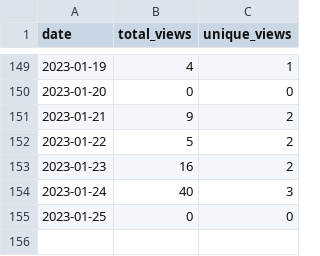
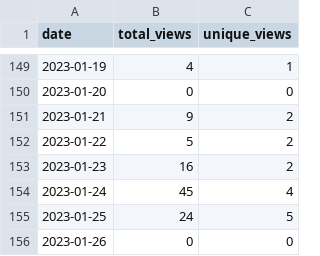
Before and after one commit to MatthewBentz/Comp2210, a CSV file: .traffic/views.csv, drawn as a sheet; only a part is shown, gaps mark what is left out.

Commit message:
Updating repository traffic graph

```diff
--- a/.traffic/views.csv
+++ b/.traffic/views.csv
@@ -153,3 +153,4 @@ date,total_views,unique_views
 2023-01-23,16,2
-2023-01-24,40,3
-2023-01-25,0,0
+2023-01-24,45,4
+2023-01-25,24,5
+2023-01-26,0,0
```
Also changed, not shown: .traffic/clones.csv, 3 other files.
